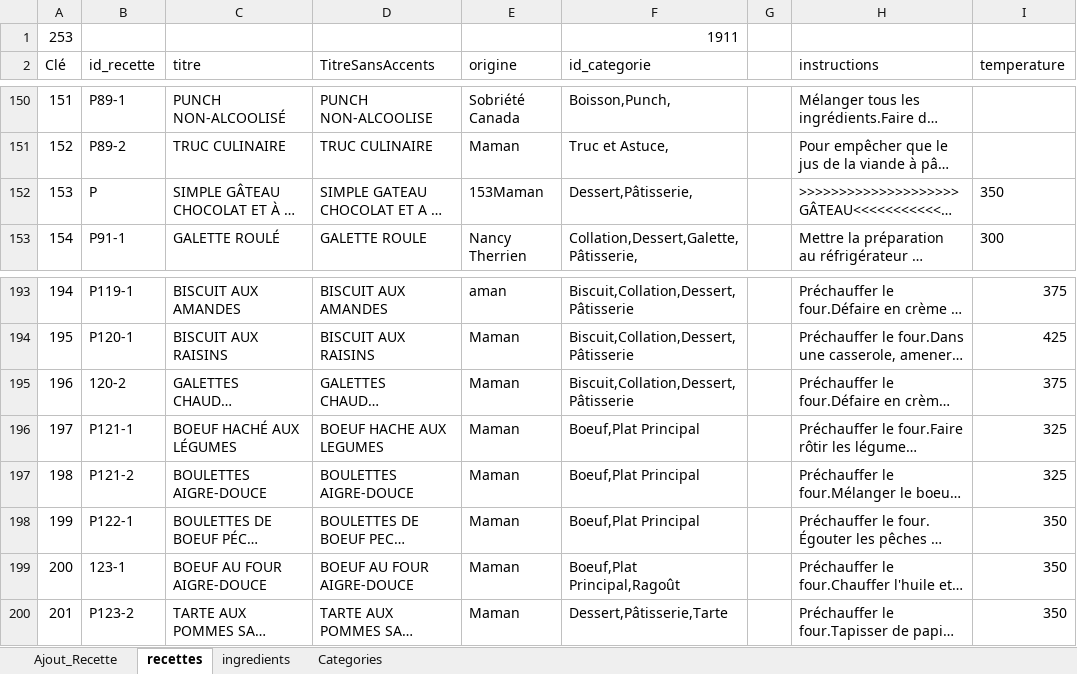
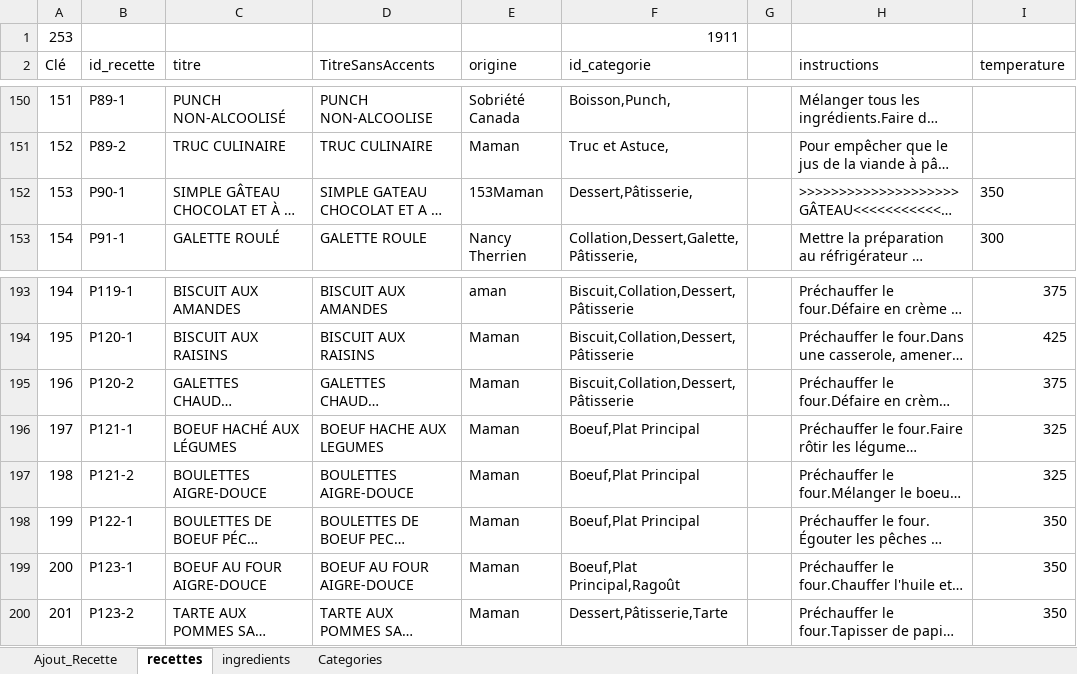
Before and after one commit to BernardRecettes/livre-recettes-maman, an Excel workbook: Livre Blanc 2.06.xlsm, sheet recettes, drawn as a sheet; only a part is shown, gaps mark what is left out; long unchanged cells end in …; values as stored, in another font and other column widths than the file's, no borders; the diff names each change by its address in the sheet, - before the commit and + after, or states it on an @@ line.

Commit message:
Add files via upload
Correction des nom de fichier dans la colonne id_recette (153,196,200)

```diff
--- a/Livre Blanc 2.06.xlsm (sheet recettes)
+++ b/Livre Blanc 2.06.xlsm (sheet recettes)
-B152 (id_recette): P
+B152 (id_recette): P90-1
-B195 (id_recette): 120-2
+B195 (id_recette): P120-2
-B199 (id_recette): 123-1
+B199 (id_recette): P123-1
```
Also changed, not shown: charts or pictures.
